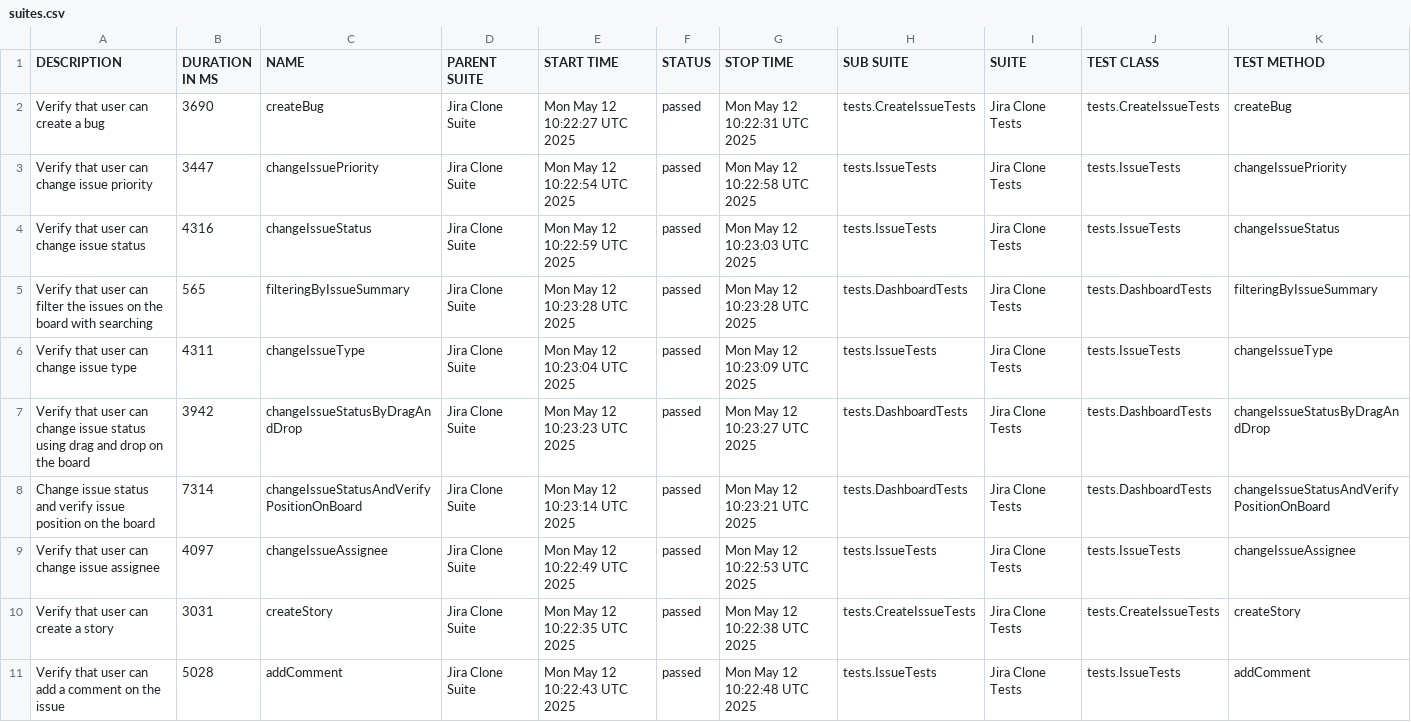
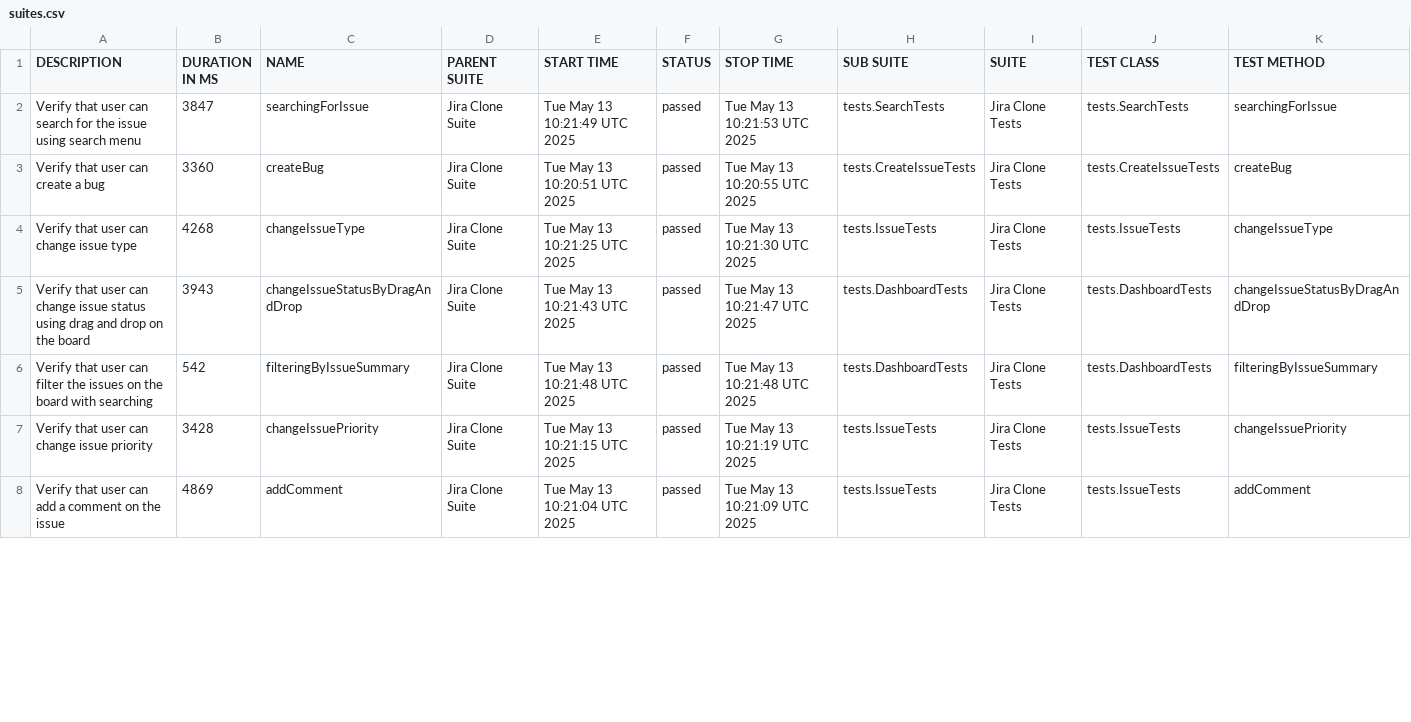
Before and after one commit to urosmilic/jira-clone-automation, a CSV file: data/suites.csv, drawn as a sheet; only a part is shown; the diff covers the shown part only.

```diff
--- a/data/suites.csv
+++ b/data/suites.csv
@@ -1,11 +1,8 @@
 "DESCRIPTION","DURATION IN MS","NAME","PARENT SUITE","START TIME","STATUS","STOP TIME","SUB SUITE","SUITE","TEST CLASS","TEST METHOD"
-"Verify that user can create a bug","3690","createBug","Jira Clone Suite","Mon May 12 10:22:27 UTC 2025","passed","Mon May 12 10:22:31 UTC 2025","tests.CreateIssueTests","Jira Clone Tests","tests.CreateIssueTests","createBug"
-"Verify that user can change issue priority","3447","changeIssuePriority","Jira Clone Suite","Mon May 12 10:22:54 UTC 2025","passed","Mon May 12 10:22:58 UTC 2025","tests.IssueTests","Jira Clone Tests","tests.IssueTests","changeIssuePriority"
-"Verify that user can change issue status","4316","changeIssueStatus","Jira Clone Suite","Mon May 12 10:22:59 UTC 2025","passed","Mon May 12 10:23:03 UTC 2025","tests.IssueTests","Jira Clone Tests","tests.IssueTests","changeIssueStatus"
-"Verify that user can filter the issues on the board with searching","565","filteringByIssueSummary","Jira Clone Suite","Mon May 12 10:23:28 UTC 2025","passed","Mon May 12 10:23:28 UTC 2025","tests.DashboardTests","Jira Clone Tests","tests.DashboardTests","filteringByIssueSummary"
-"Verify that user can change issue type","4311","changeIssueType","Jira Clone Suite","Mon May 12 10:23:04 UTC 2025","passed","Mon May 12 10:23:09 UTC 2025","tests.IssueTests","Jira Clone Tests","tests.IssueTests","changeIssueType"
-"Verify that user can change issue status using drag and drop on the board","3942","changeIssueStatusByDragAndDrop","Jira Clone Suite","Mon May 12 10:23:23 UTC 2025","passed","Mon May 12 10:23:27 UTC 2025","tests.DashboardTests","Jira Clone Tests","tests.DashboardTests","changeIssueStatusByDragAndDrop"
-"Change issue status and verify issue position on the board","7314","changeIssueStatusAndVerifyPositionOnBoard","Jira Clone Suite","Mon May 12 10:23:14 UTC 2025","passed","Mon May 12 10:23:21 UTC 2025","tests.DashboardTests","Jira Clone Tests","tests.DashboardTests","changeIssueStatusAndVerifyPositionOnBoard"
-"Verify that user can change issue assignee","4097","changeIssueAssignee","Jira Clone Suite","Mon May 12 10:22:49 UTC 2025","passed","Mon May 12 10:22:53 UTC 2025","tests.IssueTests","Jira Clone Tests","tests.IssueTests","changeIssueAssignee"
-"Verify that user can create a story","3031","createStory","Jira Clone Suite","Mon May 12 10:22:35 UTC 2025","passed","Mon May 12 10:22:38 UTC 2025","tests.CreateIssueTests","Jira Clone Tests","tests.CreateIssueTests","createStory"
-"Verify that user can add a comment on the issue","5028","addComment","Jira Clone Suite","Mon May 12 10:22:43 UTC 2025","passed","Mon May 12 10:22:48 UTC 2025","tests.IssueTests","Jira Clone Tests","tests.IssueTests","addComment"
+"Verify that user can search for the issue using search menu","3847","searchingForIssue","Jira Clone Suite","Tue May 13 10:21:49 UTC 2025","passed","Tue May 13 10:21:53 UTC 2025","tests.SearchTests","Jira Clone Tests","tests.SearchTests","searchingForIssue"
+"Verify that user can create a bug","3360","createBug","Jira Clone Suite","Tue May 13 10:20:51 UTC 2025","passed","Tue May 13 10:20:55 UTC 2025","tests.CreateIssueTests","Jira Clone Tests","tests.CreateIssueTests","createBug"
+"Verify that user can change issue type","4268","changeIssueType","Jira Clone Suite","Tue May 13 10:21:25 UTC 2025","passed","Tue May 13 10:21:30 UTC 2025","tests.IssueTests","Jira Clone Tests","tests.IssueTests","changeIssueType"
+"Verify that user can change issue status using drag and drop on the board","3943","changeIssueStatusByDragAndDrop","Jira Clone Suite","Tue May 13 10:21:43 UTC 2025","passed","Tue May 13 10:21:47 UTC 2025","tests.DashboardTests","Jira Clone Tests","tests.DashboardTests","changeIssueStatusByDragAndDrop"
+"Verify that user can filter the issues on the board with searching","542","filteringByIssueSummary","Jira Clone Suite","Tue May 13 10:21:48 UTC 2025","passed","Tue May 13 10:21:48 UTC 2025","tests.DashboardTests","Jira Clone Tests","tests.DashboardTests","filteringByIssueSummary"
+"Verify that user can change issue priority","3428","changeIssuePriority","Jira Clone Suite","Tue May 13 10:21:15 UTC 2025","passed","Tue May 13 10:21:19 UTC 2025","tests.IssueTests","Jira Clone Tests","tests.IssueTests","changeIssuePriority"
+"Verify that user can add a comment on the issue","4869","addComment","Jira Clone Suite","Tue May 13 10:21:04 UTC 2025","passed","Tue May 13 10:21:09 UTC 2025","tests.IssueTests","Jira Clone Tests","tests.IssueTests","addComment"
```
Also changed, not shown: 3 added rows and 17 edited cells elsewhere in this file, data/behaviors.csv, 41 other files.
